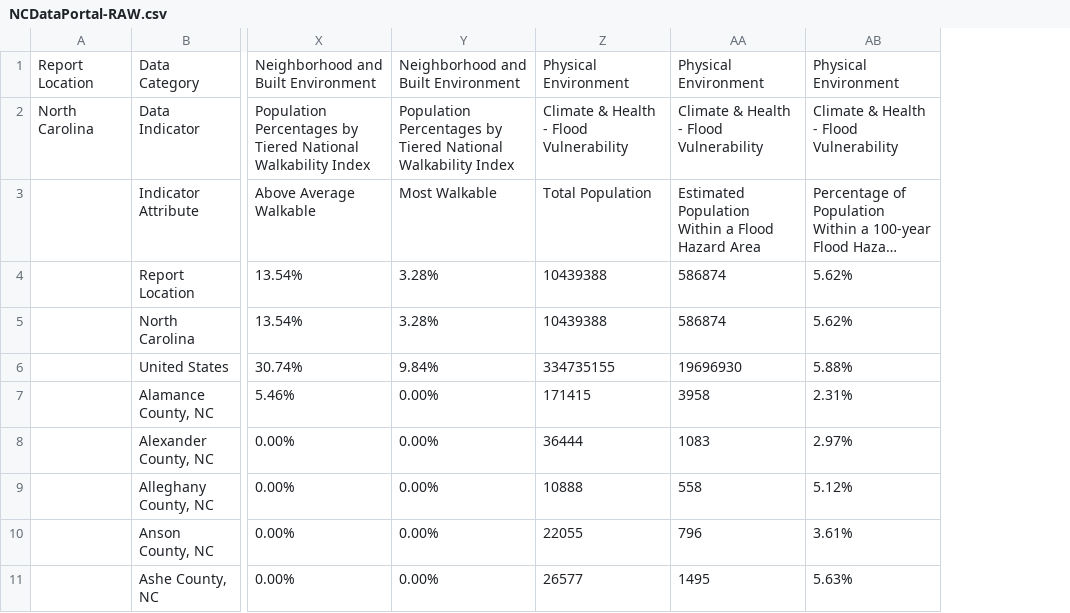
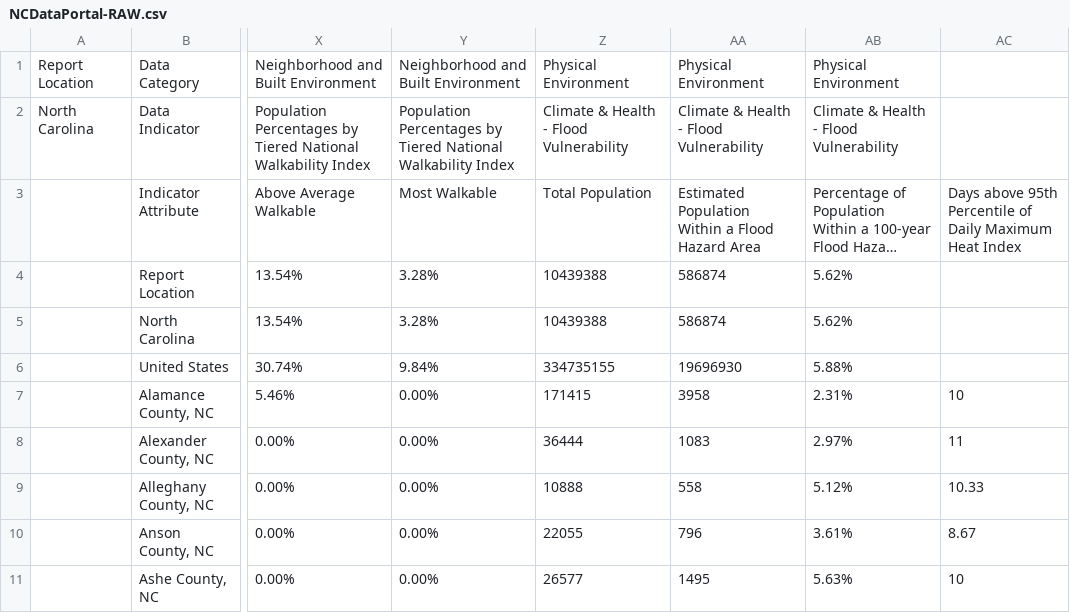
Before and after one commit to sytspg/SalzbergSuSlay, a CSV file: Data/Raw/NCDataPortal-RAW.csv, drawn as a sheet; only a part is shown, gaps mark what is left out; long unchanged cells end in …; the diff names each change by its address in the sheet, - before the commit and + after, or states it on an @@ line.

Commit message:
Updated raw data and cleaning; continued data exploration.

```diff
--- a/Data/Raw/NCDataPortal-RAW.csv
+++ b/Data/Raw/NCDataPortal-RAW.csv
+column AC, rows 3-11: Days above 95th Percentile of Daily Maximum Heat Index |  |  |  | 10 | 11 | 10.33 | 8.67 | 10
```
Also changed, not shown: Data/Processed/NCDataClean.csv, 2 other files.
